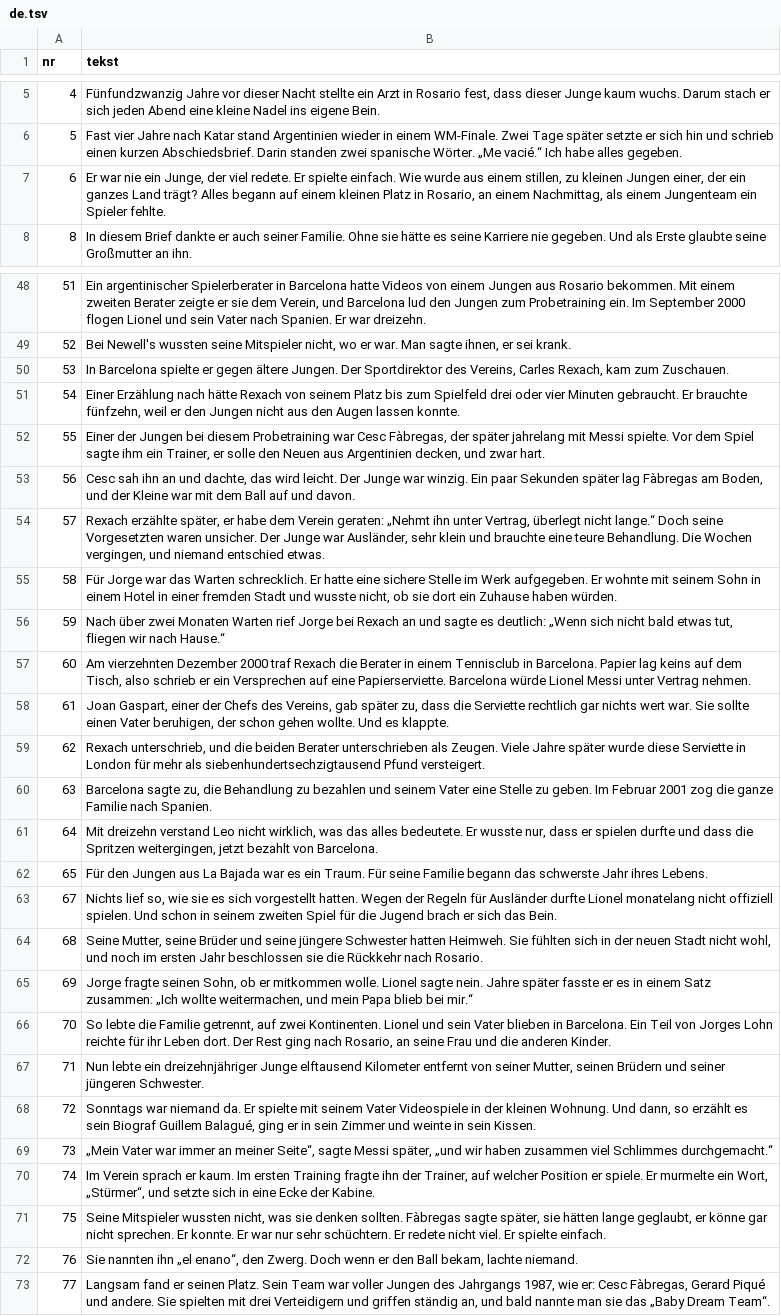
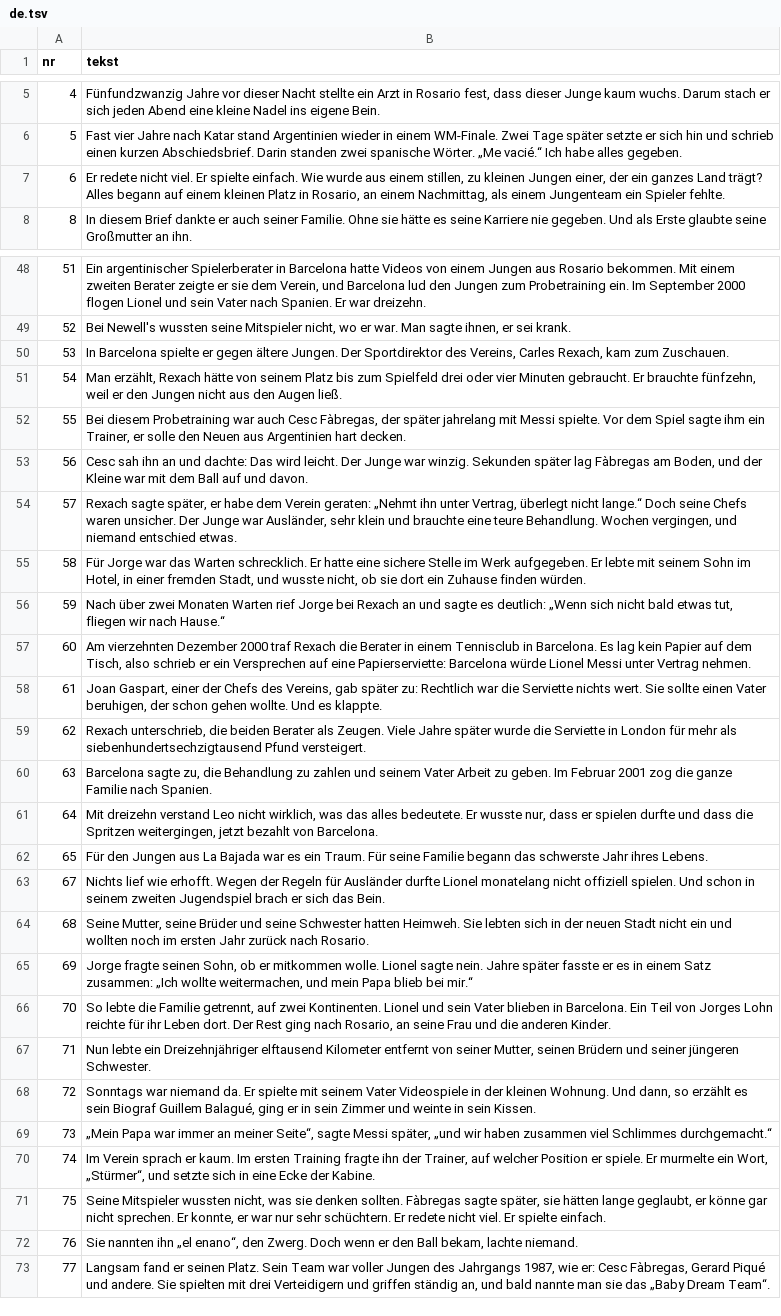
Before and after one commit to fn2h6j82h2-sys/Kjjjj, a TSV file: tlumaczenia/de.tsv, drawn as a sheet; only a part is shown, gaps mark what is left out; the diff covers the shown part only; the diff names each change by its address in the sheet, - before the commit and + after, or states it on an @@ line.

```diff
--- a/tlumaczenia/de.tsv
+++ b/tlumaczenia/de.tsv
-B7 (tekst): Er war nie ein Junge, der viel redete. Er spielte…
+B7 (tekst): Er redete nicht viel. Er spielte…
-B51 (tekst): Einer Erzählung nach hätte Rexach von seinem Platz bis zum Spielfeld drei oder vier Minuten gebraucht. Er brauchte fünfzehn, weil er den Jungen nicht aus den Augen lassen konnte.
+B51 (tekst): Man erzählt, Rexach hätte von seinem Platz bis zum Spielfeld drei oder vier Minuten gebraucht. Er brauchte fünfzehn, weil er den Jungen nicht aus den Augen ließ.
-B52 (tekst): Einer der Jungen bei diesem Probetraining war Cesc Fàbregas, der später jahrelang mit Messi spielte. Vor dem Spiel sagte ihm ein Trainer, er solle den Neuen aus Argentinien decken, und zwar hart.
+B52 (tekst): Bei diesem Probetraining war auch Cesc Fàbregas, der später jahrelang mit Messi spielte. Vor dem Spiel sagte ihm ein Trainer, er solle den Neuen aus Argentinien hart decken.
-B53 (tekst): …an und dachte, das wird leicht. Der Junge war winzig. Ein paar Sekunden später…
+B53 (tekst): …an und dachte: Das wird leicht. Der Junge war winzig. Sekunden später…
-B54 (tekst): Rexach erzählte später, er habe dem Verein geraten: „Nehmt ihn unter Vertrag, überlegt nicht lange.“ Doch seine Vorgesetzten waren unsicher. Der Junge war Ausländer, sehr klein und brauchte eine teure Behandlung. Die Wochen vergingen,…
+B54 (tekst): Rexach sagte später, er habe dem Verein geraten: „Nehmt ihn unter Vertrag, überlegt nicht lange.“ Doch seine Chefs waren unsicher. Der Junge war Ausländer, sehr klein und brauchte eine teure Behandlung. Wochen vergingen,…
-B55 (tekst): …aufgegeben. Er wohnte mit seinem Sohn in einem Hotel in einer fremden Stadt und wusste nicht, ob sie dort ein Zuhause haben würden.
+B55 (tekst): …aufgegeben. Er lebte mit seinem Sohn im Hotel, in einer fremden Stadt, und wusste nicht, ob sie dort ein Zuhause finden würden.
-B57 (tekst): …in Barcelona. Papier lag keins auf dem Tisch, also schrieb er ein Versprechen auf eine Papierserviette. Barcelona würde…
+B57 (tekst): …in Barcelona. Es lag kein Papier auf dem Tisch, also schrieb er ein Versprechen auf eine Papierserviette: Barcelona würde…
-B58 (tekst): …gab später zu, dass die Serviette rechtlich gar nichts wert war. Sie sollte…
+B58 (tekst): …gab später zu: Rechtlich war die Serviette nichts wert. Sie sollte…
-B59 (tekst): Rexach unterschrieb, und die beiden Berater unterschrieben als Zeugen. Viele Jahre später wurde diese Serviette in…
+B59 (tekst): Rexach unterschrieb, die beiden Berater als Zeugen. Viele Jahre später wurde die Serviette in…
-B60 (tekst): …Behandlung zu bezahlen und seinem Vater eine Stelle zu geben.…
+B60 (tekst): …Behandlung zu zahlen und seinem Vater Arbeit zu geben.…
-B63 (tekst): Nichts lief so, wie sie es sich vorgestellt hatten. Wegen der Regeln für Ausländer durfte Lionel monatelang nicht offiziell spielen. Und schon in seinem zweiten Spiel für die Jugend brach er…
+B63 (tekst): Nichts lief wie erhofft. Wegen der Regeln für Ausländer durfte Lionel monatelang nicht offiziell spielen. Und schon in seinem zweiten Jugendspiel brach er…
-B64 (tekst): …und seine jüngere Schwester hatten Heimweh. Sie fühlten sich in der neuen Stadt nicht wohl, und noch im ersten Jahr beschlossen sie die Rückkehr nach Rosario.
+B64 (tekst): …und seine Schwester hatten Heimweh. Sie lebten sich in der neuen Stadt nicht ein und wollten noch im ersten Jahr zurück nach Rosario.
-B67 (tekst): …lebte ein dreizehnjähriger Junge elftausend Kilometer…
+B67 (tekst): …lebte ein Dreizehnjähriger elftausend Kilometer…
-B69 (tekst): „Mein Vater war immer…
+B69 (tekst): „Mein Papa war immer…
-B71 (tekst): …sprechen. Er konnte. Er war nur…
+B71 (tekst): …sprechen. Er konnte, er war nur…
```
Also changed, not shown: 60 edited cells elsewhere in this file.
